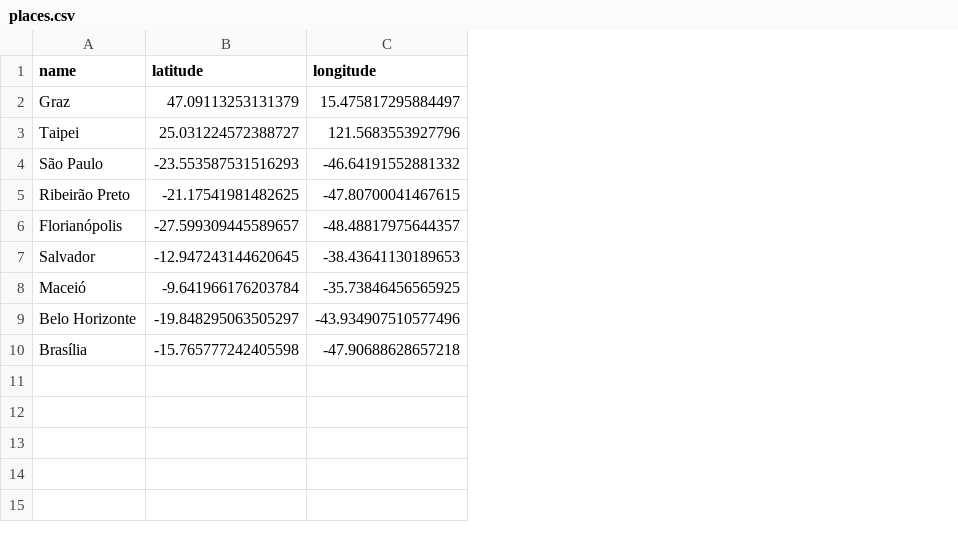
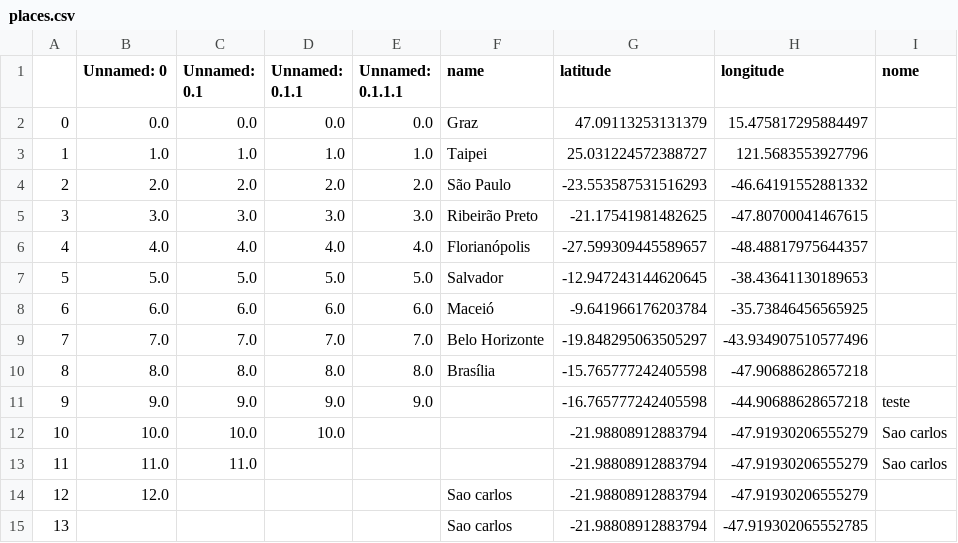
Before and after one commit to MieleSantos/por_onde_andei_tutorial, a CSV file: places.csv, drawn as a sheet; the diff names each change by its address in the sheet, - before the commit and + after, or states it on an @@ line.

```diff
--- a/places.csv
+++ b/places.csv
+column A, rows 2-10: 0 | 1 | 2 | 3 | 4 | 5 | 6 | 7 | 8
+column B (Unnamed: 0), rows 2-10: 0.0 | 1.0 | 2.0 | 3.0 | 4.0 | 5.0 | 6.0 | 7.0 | 8.0
+column C (Unnamed: 0.1), rows 2-10: 0.0 | 1.0 | 2.0 | 3.0 | 4.0 | 5.0 | 6.0 | 7.0 | 8.0
+column D (Unnamed: 0.1.1), rows 2-10: 0.0 | 1.0 | 2.0 | 3.0 | 4.0 | 5.0 | 6.0 | 7.0 | 8.0
+column E (Unnamed: 0.1.1.1), rows 2-10: 0.0 | 1.0 | 2.0 | 3.0 | 4.0 | 5.0 | 6.0 | 7.0 | 8.0
+column I (nome), empty
+row 11: 9 | 9.0 | 9.0 | 9.0 | 9.0 |  | -16.765777242405598 | -44.90688628657218 | teste
+row 12: 10 | 10.0 | 10.0 | 10.0 |  |  | -21.98808912883794 | -47.91930206555279 | Sao carlos
+row 13: 11 | 11.0 | 11.0 |  |  |  | -21.98808912883794 | -47.91930206555279 | Sao carlos
+row 14: 12 | 12.0 |  |  |  | Sao carlos | -21.98808912883794 | -47.91930206555279
+row 15: 13 |  |  |  |  | Sao carlos | -21.98808912883794 | -47.919302065552785
```
Also changed, not shown: 2 other files.
